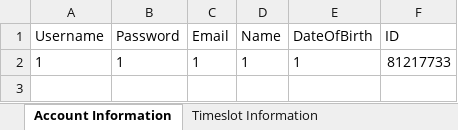
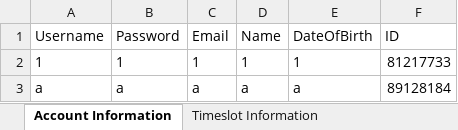
Before and after one commit to Thomsonl/Scheduler, an Excel workbook: EducationalScheduler/src/main/resources/sheet.xlsx, sheet Account Information, drawn as a sheet; values as stored, in another font and other column widths than the file's, no borders; the diff names each change by its address in the sheet, - before the commit and + after, or states it on an @@ line.

```diff
--- a/EducationalScheduler/src/main/resources/sheet.xlsx (sheet Account Information)
+++ b/EducationalScheduler/src/main/resources/sheet.xlsx (sheet Account Information)
+row 3: a | a | a | a | a | 89128184
```
Also changed, not shown: EducationalScheduler/target/classes/sheet.xlsx, 7 other files.
